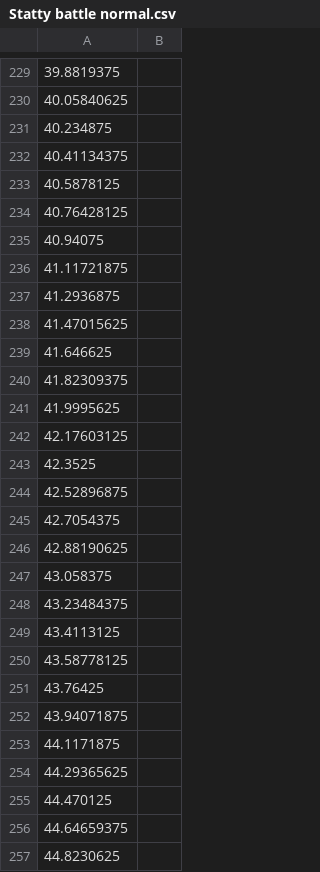
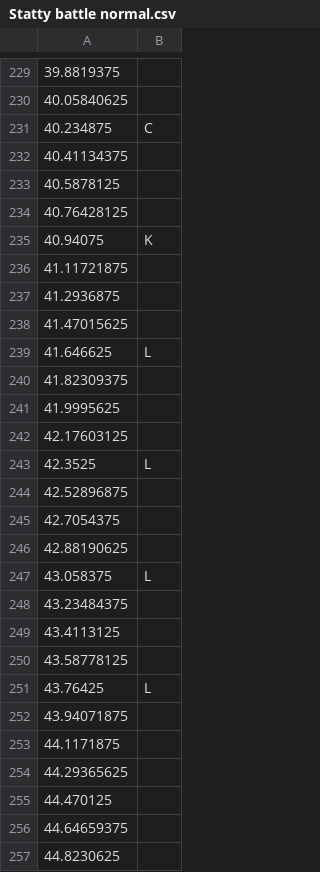
Before and after one commit to GDACollab/COMA, a CSV file: COMA assets/Assets/Scenes/Battle Scenes/Statty battle normal.csv, drawn as a sheet; only a part is shown, gaps mark what is left out; the diff covers the shown part only.

```diff
--- a/COMA assets/Assets/Scenes/Battle Scenes/Statty battle normal.csv
+++ b/COMA assets/Assets/Scenes/Battle Scenes/Statty battle normal.csv
@@ -230,3 +230,3 @@
 40.05840625,
-40.234875,
+40.234875,C
 40.41134375,
@@ -234,3 +234,3 @@
 40.76428125,
-40.94075,
+40.94075,K
 41.11721875,
@@ -238,3 +238,3 @@
 41.47015625,
-41.646625,
+41.646625,L
 41.82309375,
@@ -242,3 +242,3 @@
 42.17603125,
-42.3525,
+42.3525,L
 42.52896875,
@@ -246,3 +246,3 @@
 42.88190625,
-43.058375,
+43.058375,L
 43.23484375,
@@ -250,3 +250,3 @@
 43.58778125,
-43.76425,
+43.76425,L
 43.94071875,
```
Also changed, not shown: 18 removed rows and 21 edited cells elsewhere in this file, 2 other files.
